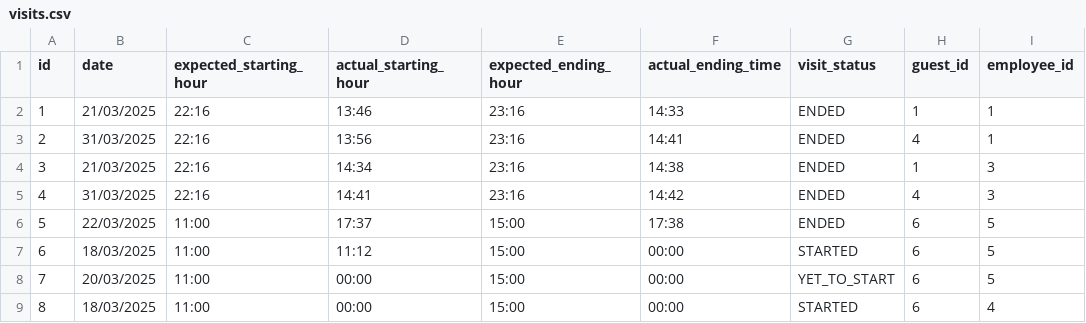
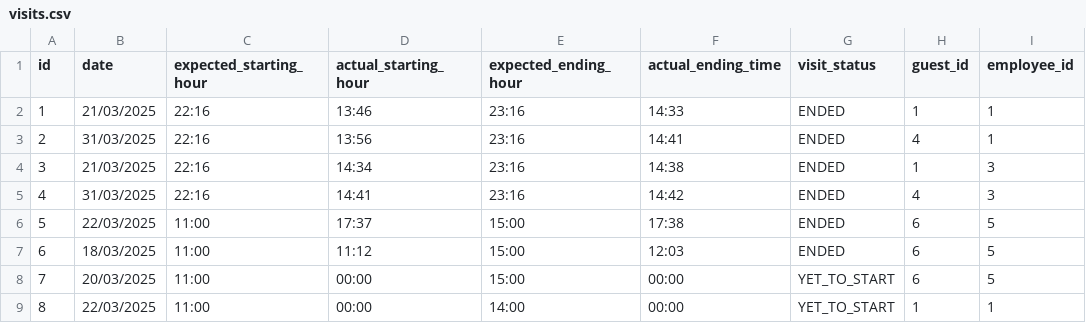
Before and after one commit to fabioporzio/Gruppo1-PW2, a CSV file: data/visits.csv, drawn as a sheet; only a part is shown; the diff names each change by its address in the sheet, - before the commit and + after, or states it on an @@ line.

```diff
--- a/data/visits.csv
+++ b/data/visits.csv
-F7 (actual_ending_time): 00:00
+F7 (actual_ending_time): 12:03
-G7 (visit_status): STARTED
+G7 (visit_status): ENDED
-B9 (date): 18/03/2025
+B9 (date): 22/03/2025
-E9 (expected_ending_hour): 15:00
+E9 (expected_ending_hour): 14:00
-G9 (visit_status): STARTED
+G9 (visit_status): YET_TO_START
-H9 (guest_id): 6
+H9 (guest_id): 1
-I9 (employee_id): 4
+I9 (employee_id): 1
```
Also changed, not shown: 4 other files.
